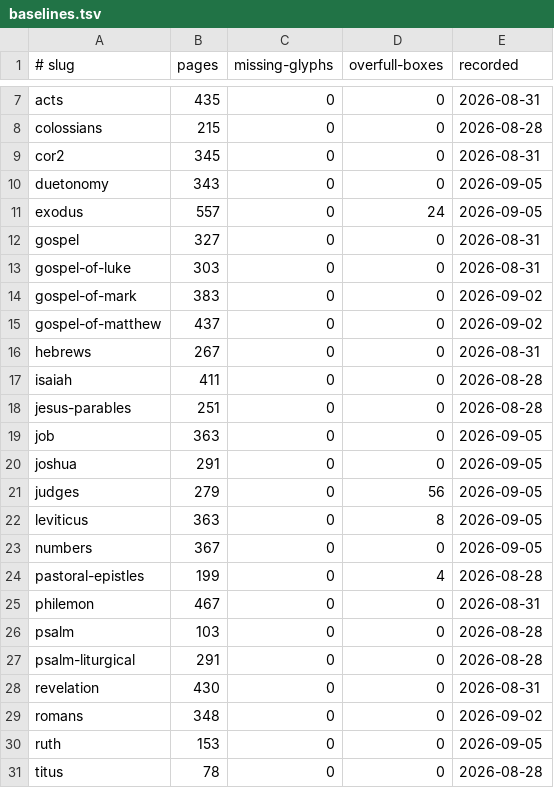
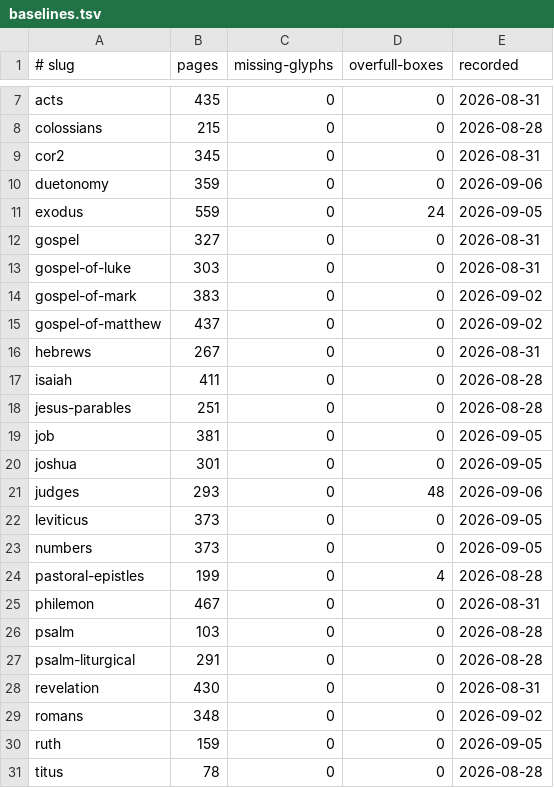
Before and after one commit to jimxzai/pubhub, a TSV file: .claude/skills/eat-bible/baselines.tsv, drawn as a sheet; only a part is shown, gaps mark what is left out.

```diff
--- a/.claude/skills/eat-bible/baselines.tsv
+++ b/.claude/skills/eat-bible/baselines.tsv
@@ -9,4 +9,4 @@ colossians	215	0	0	2026-08-28
 cor2	345	0	0	2026-08-31
-duetonomy	343	0	0	2026-09-05
-exodus	557	0	24	2026-09-05
+duetonomy	359	0	0	2026-09-06
+exodus	559	0	24	2026-09-05
 gospel	327	0	0	2026-08-31
@@ -18,7 +18,7 @@ isaiah	411	0	0	2026-08-28
 jesus-parables	251	0	0	2026-08-28
-job	363	0	0	2026-09-05
-joshua	291	0	0	2026-09-05
-judges	279	0	56	2026-09-05
-leviticus	363	0	8	2026-09-05
-numbers	367	0	0	2026-09-05
+job	381	0	0	2026-09-05
+joshua	301	0	0	2026-09-05
+judges	293	0	48	2026-09-06
+leviticus	373	0	0	2026-09-05
+numbers	373	0	0	2026-09-05
 pastoral-epistles	199	0	4	2026-08-28
@@ -29,3 +29,3 @@ revelation	430	0	0	2026-08-31
 romans	348	0	0	2026-09-02
-ruth	153	0	0	2026-09-05
+ruth	159	0	0	2026-09-05
 titus	78	0	0	2026-08-28
```
Also changed, not shown: 25 other files.
